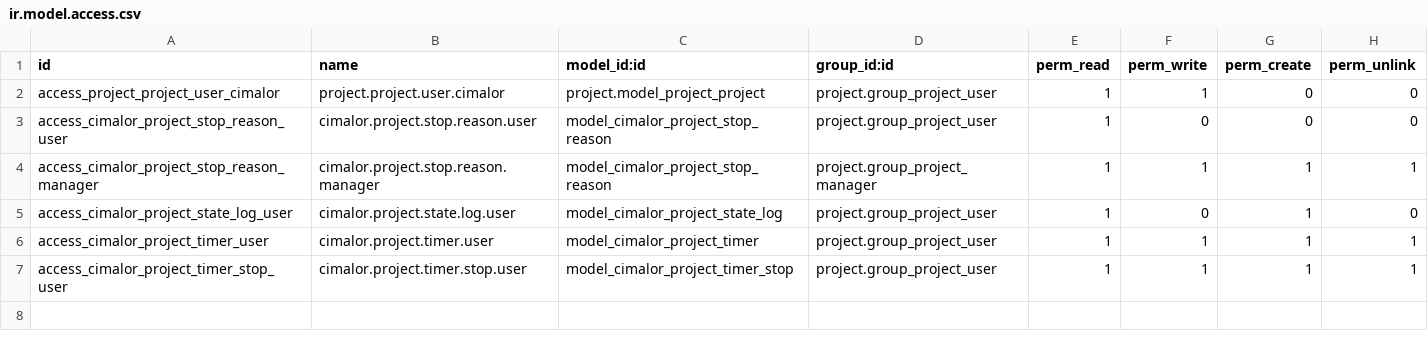
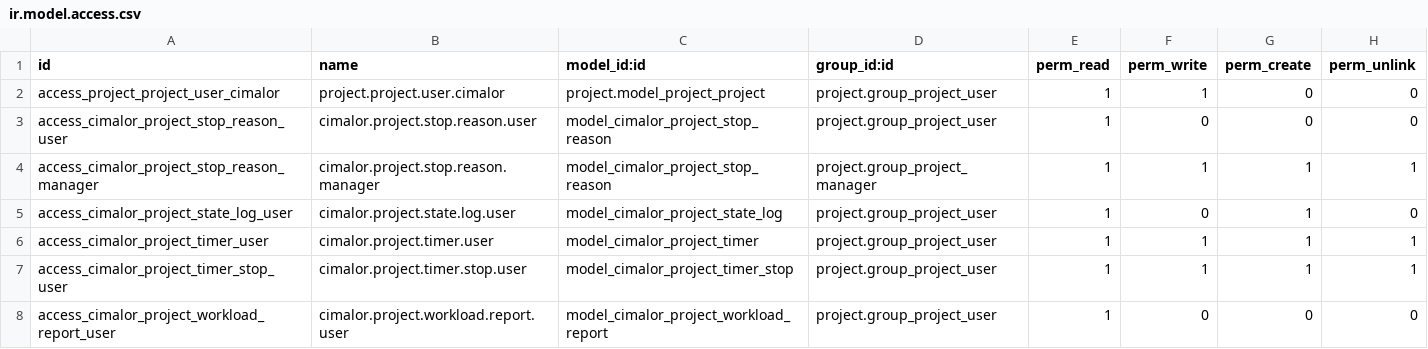
Before and after one commit to cimalor-apps/addons, a CSV file: cimalor_project_status_board/security/ir.model.access.csv, drawn as a sheet.

```diff
--- a/cimalor_project_status_board/security/ir.model.access.csv
+++ b/cimalor_project_status_board/security/ir.model.access.csv
@@ -7 +7,2 @@ access_cimalor_project_timer_user,cimalor.project.timer.user,model_cimalor_proje
 access_cimalor_project_timer_stop_user,cimalor.project.timer.stop.user,model_cimalor_project_timer_stop,project.group_project_user,1,1,1,1
+access_cimalor_project_workload_report_user,cimalor.project.workload.report.user,model_cimalor_project_workload_report,project.group_project_user,1,0,0,0
```
Also changed, not shown: 14 other files.
